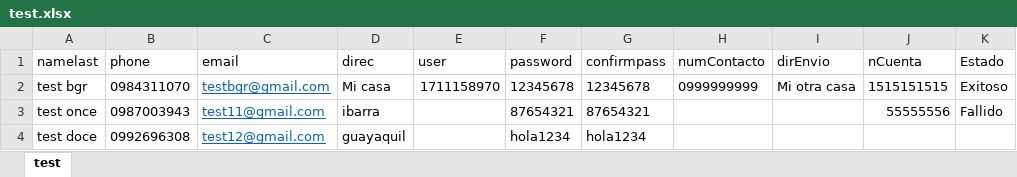
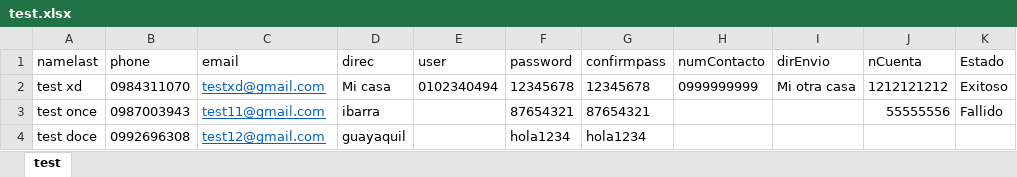
Before and after one commit to cmaldonado98/front-angular, an Excel workbook: Trainee-Shop/test.xlsx, sheet test, drawn as a sheet; values as stored, in another font and other column widths than the file's, no borders; the diff names each change by its address in the sheet, - before the commit and + after, or states it on an @@ line.

Commit message:
V1.0

```diff
--- a/Trainee-Shop/test.xlsx (sheet test)
+++ b/Trainee-Shop/test.xlsx (sheet test)
-A2 (namelast): test bgr
+A2 (namelast): test xd
-C2 (email): testbgr@gmail.com
+C2 (email): testxd@gmail.com
-E2 (user): 1711158970
+E2 (user): 0102340494
-J2 (nCuenta): 1515151515
+J2 (nCuenta): 1212121212
```
